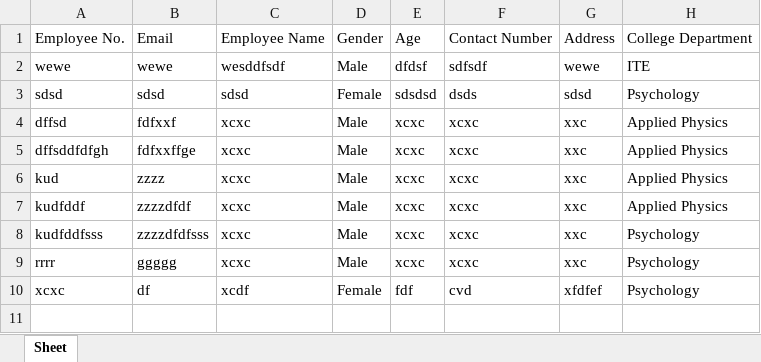
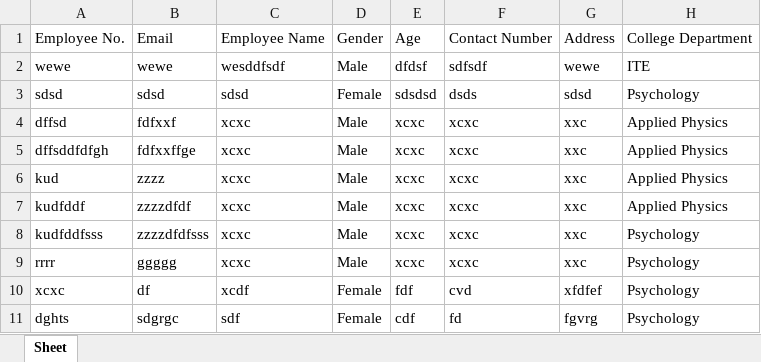
Before and after one commit to rogem/face_recognition, an Excel workbook: data/faculty_data.xlsx, sheet Sheet, drawn as a sheet; values as stored, in another font and other column widths than the file's, no borders; the diff names each change by its address in the sheet, - before the commit and + after, or states it on an @@ line.

```diff
--- a/data/faculty_data.xlsx (sheet Sheet)
+++ b/data/faculty_data.xlsx (sheet Sheet)
+row 11: dghts | sdgrgc | sdf | Female | cdf | fd | fgvrg | Psychology
```
Also changed, not shown: 4 other files.
